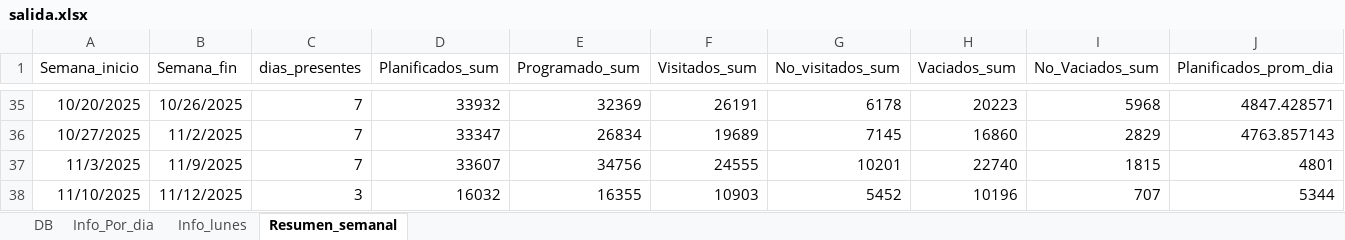
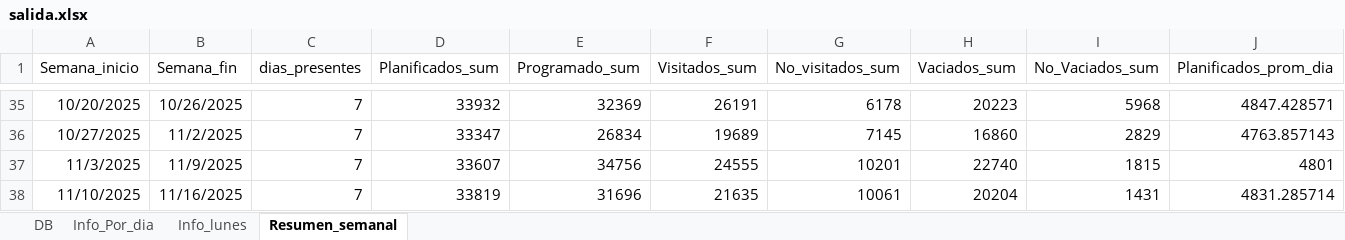
Before and after one commit to liottinicolas/APP, an Excel workbook: salida.xlsx, sheet Resumen_semanal, drawn as a sheet; only a part is shown, gaps mark what is left out; values as stored, in another font and other column widths than the file's, no borders; charts and pictures and table styles not drawn; the diff covers the shown part only; the diff names each change by its address in the sheet, - before the commit and + after, or states it on an @@ line.

```diff
--- a/salida.xlsx (sheet Resumen_semanal)
+++ b/salida.xlsx (sheet Resumen_semanal)
-B38 (Semana_fin): 11/12/2025
+B38 (Semana_fin): 11/16/2025
-C38 (dias_presentes): 3
+C38 (dias_presentes): 7
-D38 (Planificados_sum): 16032
+D38 (Planificados_sum): 33819
-E38 (Programado_sum): 16355
+E38 (Programado_sum): 31696
-F38 (Visitados_sum): 10903
+F38 (Visitados_sum): 21635
-G38 (No_visitados_sum): 5452
+G38 (No_visitados_sum): 10061
-H38 (Vaciados_sum): 10196
+H38 (Vaciados_sum): 20204
-I38 (No_Vaciados_sum): 707
+I38 (No_Vaciados_sum): 1431
-J38 (Planificados_prom_dia): 5344
+J38 (Planificados_prom_dia): 4831.285714
```
Also changed, not shown: 5 edited cells elsewhere in this sheet, sheet DB, sheet Info_Por_dia, charts or pictures, 33 other files.
